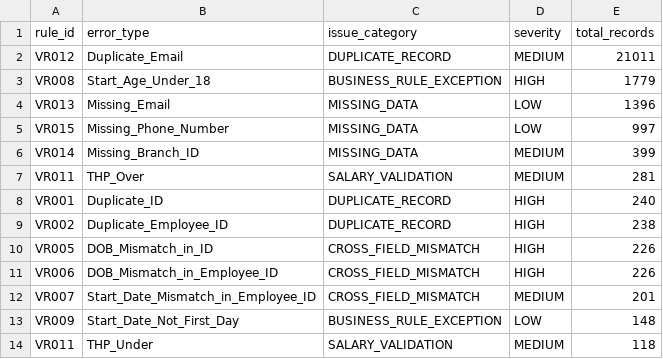
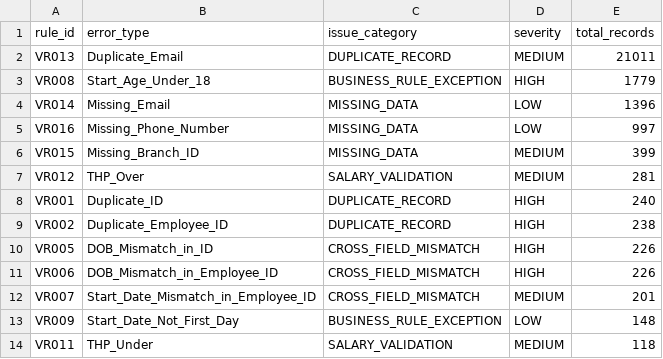
Before and after one commit to rizkikawidianti/SQL-Data-Quality-Audit-Pipeline-for-50-000-Synthetic-Government-Records, a CSV file: outputs/issue_count_by_error_type.csv, drawn as a sheet.

Commit message:
Add files via upload

```diff
--- a/outputs/issue_count_by_error_type.csv
+++ b/outputs/issue_count_by_error_type.csv
@@ -1,8 +1,8 @@
 "rule_id","error_type","issue_category","severity","total_records"
-VR012,Duplicate_Email,DUPLICATE_RECORD,MEDIUM,21011
+VR013,Duplicate_Email,DUPLICATE_RECORD,MEDIUM,21011
 VR008,Start_Age_Under_18,BUSINESS_RULE_EXCEPTION,HIGH,1779
-VR013,Missing_Email,MISSING_DATA,LOW,1396
-VR015,Missing_Phone_Number,MISSING_DATA,LOW,997
-VR014,Missing_Branch_ID,MISSING_DATA,MEDIUM,399
-VR011,THP_Over,SALARY_VALIDATION,MEDIUM,281
+VR014,Missing_Email,MISSING_DATA,LOW,1396
+VR016,Missing_Phone_Number,MISSING_DATA,LOW,997
+VR015,Missing_Branch_ID,MISSING_DATA,MEDIUM,399
+VR012,THP_Over,SALARY_VALIDATION,MEDIUM,281
 VR001,Duplicate_ID,DUPLICATE_RECORD,HIGH,240
```
